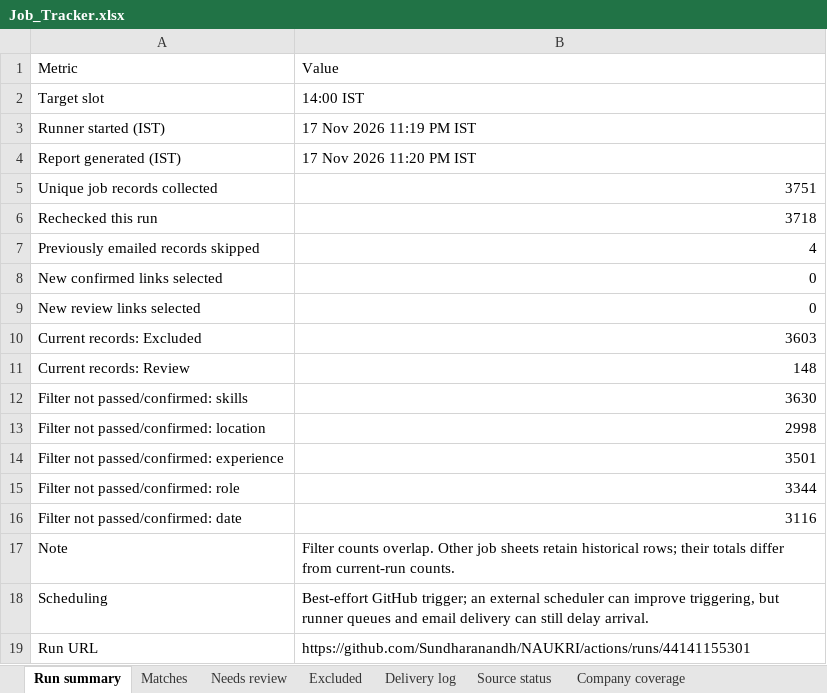
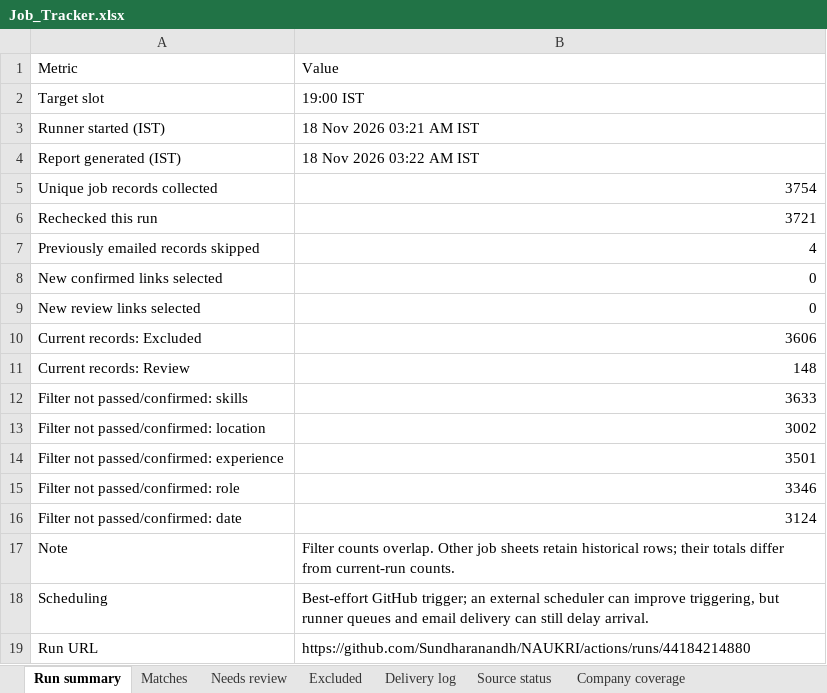
Before and after one commit to Sundharanandh/NAUKRI, an Excel workbook: Job_Tracker.xlsx, sheet Run summary, drawn as a sheet; values as stored, in another font and other column widths than the file's, no borders; the diff names each change by its address in the sheet, - before the commit and + after, or states it on an @@ line.

```diff
--- a/Job_Tracker.xlsx (sheet Run summary)
+++ b/Job_Tracker.xlsx (sheet Run summary)
-B2: 14:00 IST
+B2: 19:00 IST
-B3: 17 Nov 2026 11:19 PM IST
+B3: 18 Nov 2026 03:21 AM IST
-B4: 17 Nov 2026 11:20 PM IST
+B4: 18 Nov 2026 03:22 AM IST
-B5: 3751
+B5: 3754
-B6: 3718
+B6: 3721
-B10: 3603
+B10: 3606
-B12: 3630
+B12: 3633
-B13: 2998
+B13: 3002
-B15: 3344
+B15: 3346
-B16: 3116
+B16: 3124
-B19: https://github.com/Sundharanandh/NAUKRI/actions/runs/44141155301
+B19: https://github.com/Sundharanandh/NAUKRI/actions/runs/44184214880
```
Also changed, not shown: sheet Excluded, sheet Needs review, sheet Source status, sheet Delivery log, 2 other files.
